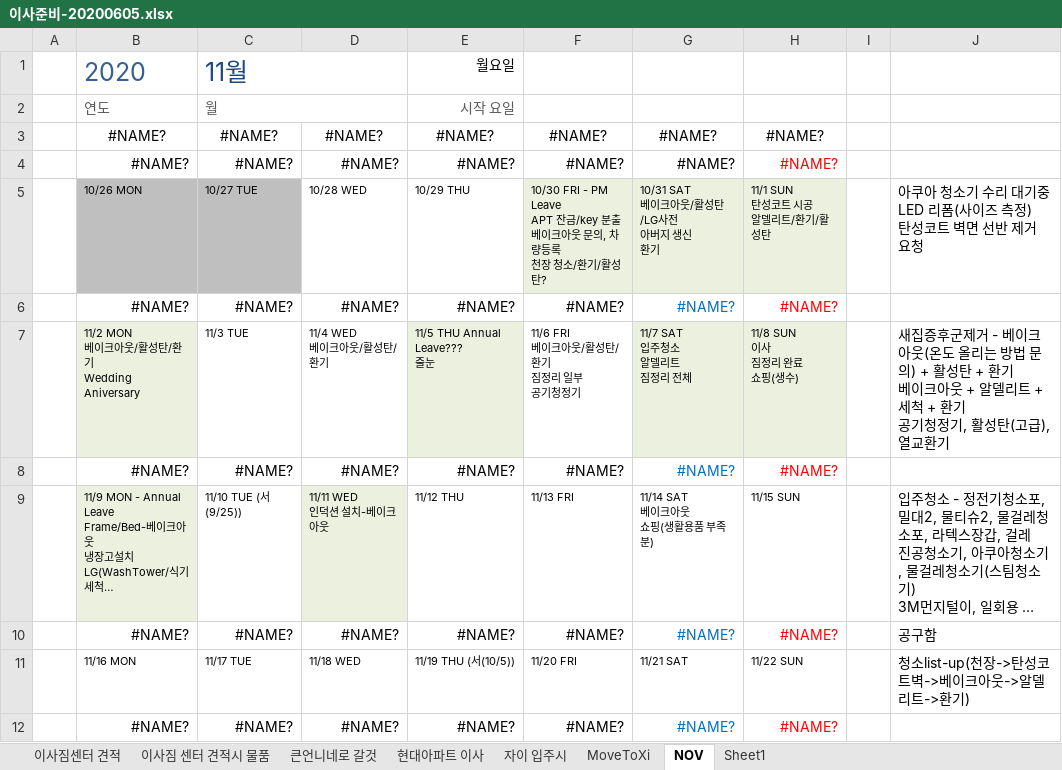
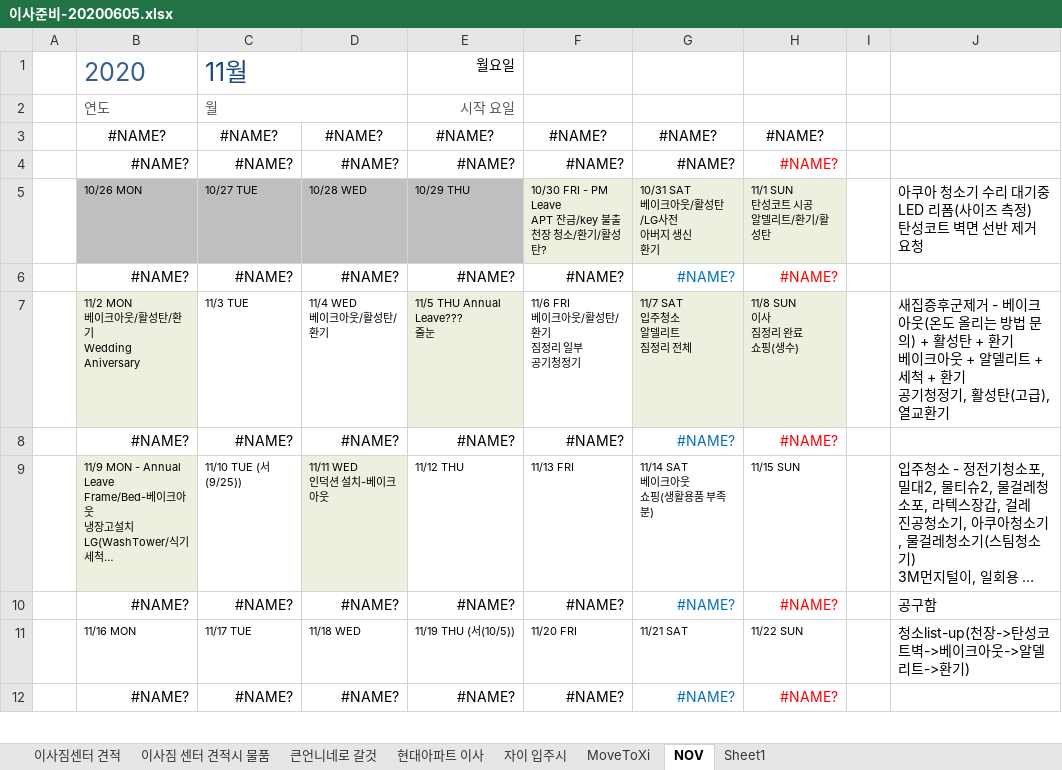
Before and after one commit to SangguKang/doc, an Excel workbook: Temp/이사준비-20200605.xlsx, sheet NOV, drawn as a sheet; only a part is shown; long unchanged cells end in …; values as stored, in another font and other column widths than the file's, no borders; conditional formats not drawn; ↵ is a line break in a cell; the diff names each change by its address in the sheet, - before the commit and + after, or states it on an @@ line.

Commit message:
update

```diff
--- a/Temp/이사준비-20200605.xlsx (sheet NOV)
+++ b/Temp/이사준비-20200605.xlsx (sheet NOV)
-D5:E5 fill: none
+D5:E5 fill: #BFBFBF
-F5: …APT 잔금/key 분출 ↵ 베이크아웃 문의, 차량등록 ↵ 천장…
+F5: …APT 잔금/key 불출 ↵ 천장…
```
